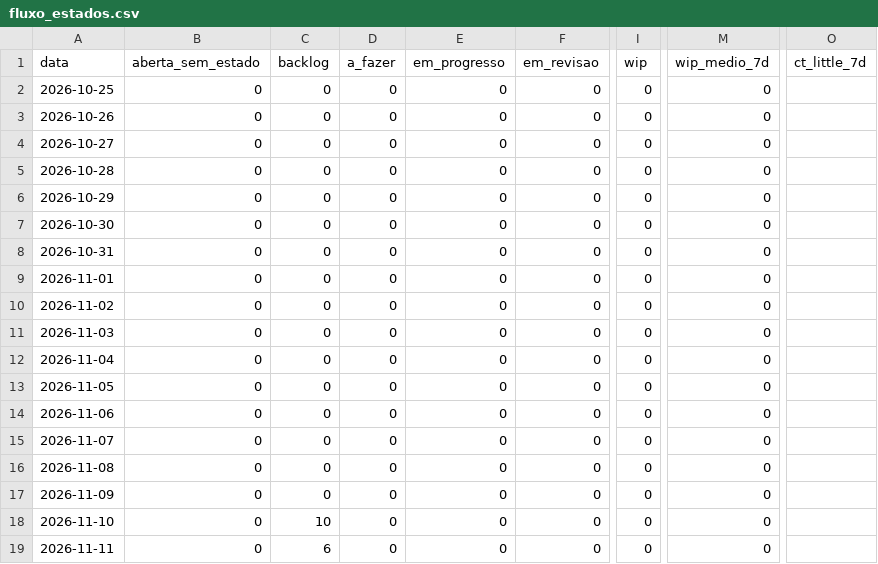
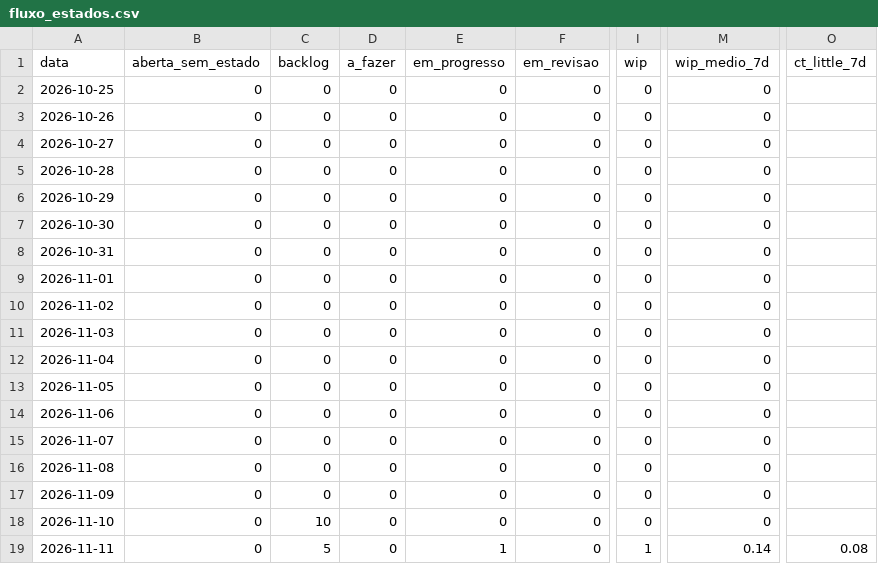
Before and after one commit to FCTE-Qualidade-de-Software-1/2026-2_T01_MARLYN_WESCOFF, a CSV file: docs/metricas/dados/consolidados/fluxo_estados.csv, drawn as a sheet; only a part is shown, gaps mark what is left out; the diff names each change by its address in the sheet, - before the commit and + after, or states it on an @@ line.

```diff
--- a/docs/metricas/dados/consolidados/fluxo_estados.csv
+++ b/docs/metricas/dados/consolidados/fluxo_estados.csv
-C19 (backlog): 6
+C19 (backlog): 5
-E19 (em_progresso): 0
+E19 (em_progresso): 1
-I19 (wip): 0
+I19 (wip): 1
-M19 (wip_medio_7d): 0
+M19 (wip_medio_7d): 0.14
-O19 (ct_little_7d): (empty)
+O19 (ct_little_7d): 0.08
```
Also changed, not shown: docs/metricas/dados/brutos/quadro_eventos.csv, docs/metricas/dados/brutos/quadro_retratos.csv, 4 other files.
